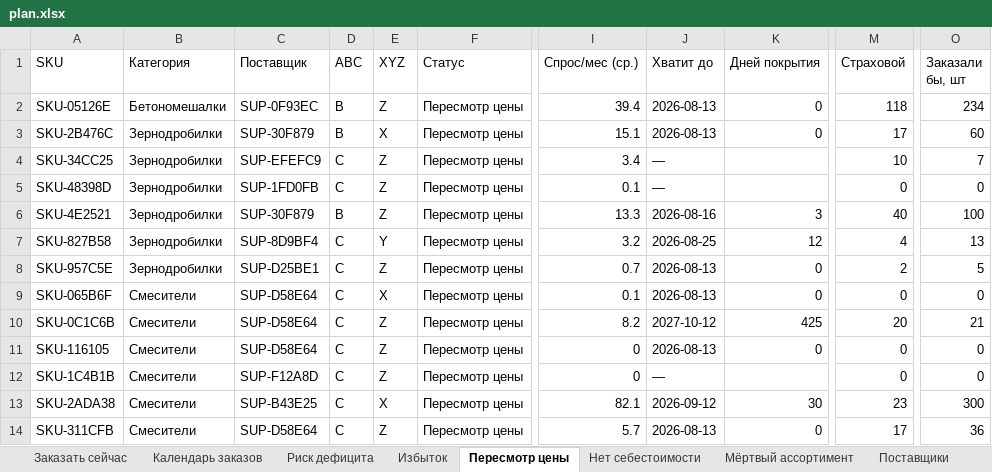
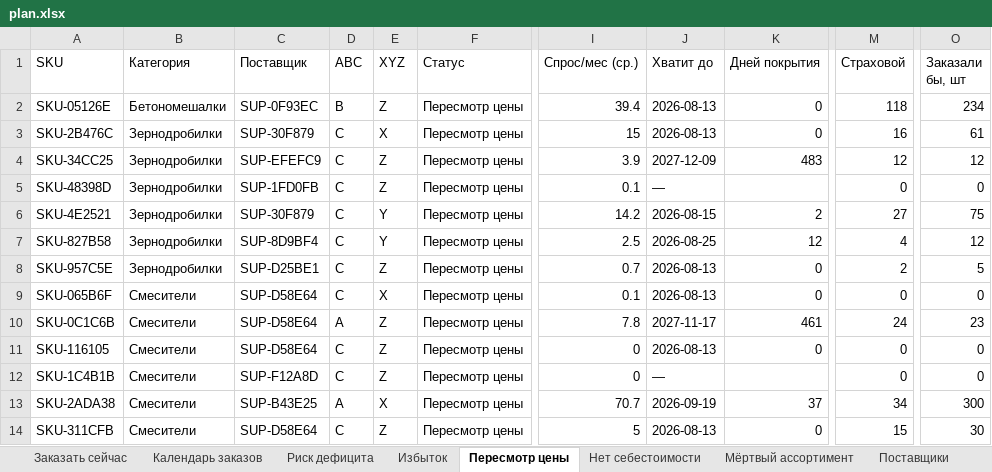
Before and after one commit to globalldev/procurement-planner, an Excel workbook: docs/plan.xlsx, sheet Пересмотр цены, drawn as a sheet; only a part is shown, gaps mark what is left out; values as stored, in another font and other column widths than the file's, no borders; the diff covers the shown part only; the diff names each change by its address in the sheet, - before the commit and + after, or states it on an @@ line.

```diff
--- a/docs/plan.xlsx (sheet Пересмотр цены)
+++ b/docs/plan.xlsx (sheet Пересмотр цены)
-D3 (ABC): B
+D3 (ABC): C
-I3 (Спрос/мес (ср.)): 15.1
+I3 (Спрос/мес (ср.)): 15
-M3 (Страховой): 17
+M3 (Страховой): 16
-O3 (Заказали бы, шт): 60
+O3 (Заказали бы, шт): 61
-I4 (Спрос/мес (ср.)): 3.4
+I4 (Спрос/мес (ср.)): 3.9
-J4 (Хватит до): —
+J4 (Хватит до): 2027-12-09
-K4 (Дней покрытия): (empty)
+K4 (Дней покрытия): 483
-M4 (Страховой): 10
+M4 (Страховой): 12
-O4 (Заказали бы, шт): 7
+O4 (Заказали бы, шт): 12
-D6 (ABC): B
+D6 (ABC): C
-E6 (XYZ): Z
+E6 (XYZ): Y
-I6 (Спрос/мес (ср.)): 13.3
+I6 (Спрос/мес (ср.)): 14.2
-J6 (Хватит до): 2026-08-16
+J6 (Хватит до): 2026-08-15
-K6 (Дней покрытия): 3
+K6 (Дней покрытия): 2
-M6 (Страховой): 40
+M6 (Страховой): 27
-O6 (Заказали бы, шт): 100
+O6 (Заказали бы, шт): 75
-I7 (Спрос/мес (ср.)): 3.2
+I7 (Спрос/мес (ср.)): 2.5
-O7 (Заказали бы, шт): 13
+O7 (Заказали бы, шт): 12
-D10 (ABC): C
+D10 (ABC): A
-I10 (Спрос/мес (ср.)): 8.2
+I10 (Спрос/мес (ср.)): 7.8
-J10 (Хватит до): 2027-10-12
+J10 (Хватит до): 2027-11-17
-K10 (Дней покрытия): 425
+K10 (Дней покрытия): 461
-M10 (Страховой): 20
+M10 (Страховой): 24
-O10 (Заказали бы, шт): 21
+O10 (Заказали бы, шт): 23
-D13 (ABC): C
+D13 (ABC): A
-I13 (Спрос/мес (ср.)): 82.1
+I13 (Спрос/мес (ср.)): 70.7
-J13 (Хватит до): 2026-09-12
+J13 (Хватит до): 2026-09-19
-K13 (Дней покрытия): 30
+K13 (Дней покрытия): 37
-M13 (Страховой): 23
+M13 (Страховой): 34
-I14 (Спрос/мес (ср.)): 5.7
+I14 (Спрос/мес (ср.)): 5
-M14 (Страховой): 17
+M14 (Страховой): 15
-O14 (Заказали бы, шт): 36
+O14 (Заказали бы, шт): 30
```
Also changed, not shown: 128 edited cells elsewhere in this sheet, sheet Календарь заказов, sheet Риск дефицита, sheet Все SKU, sheet Заказать сейчас, sheet Избыток, sheet Поставщики, 1 more sheet, 1 other file.
